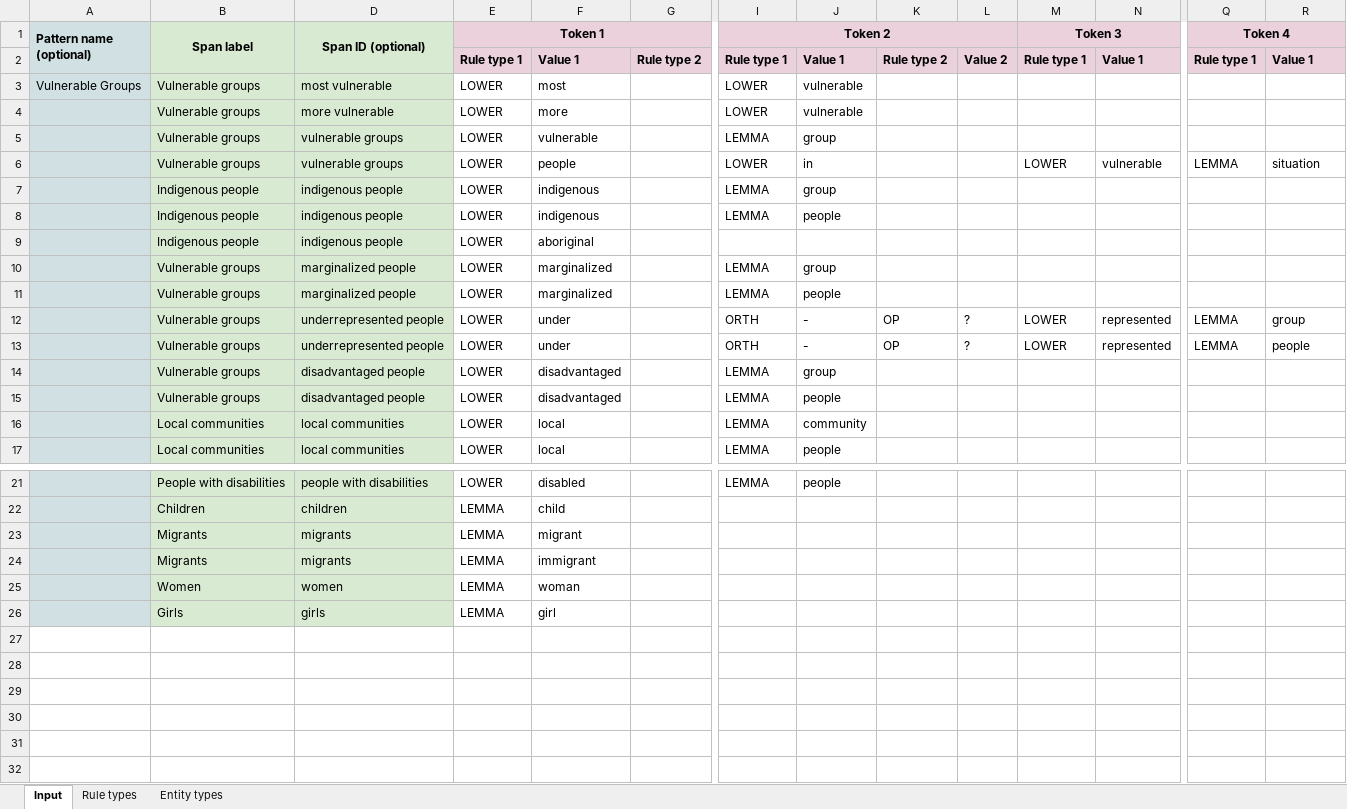
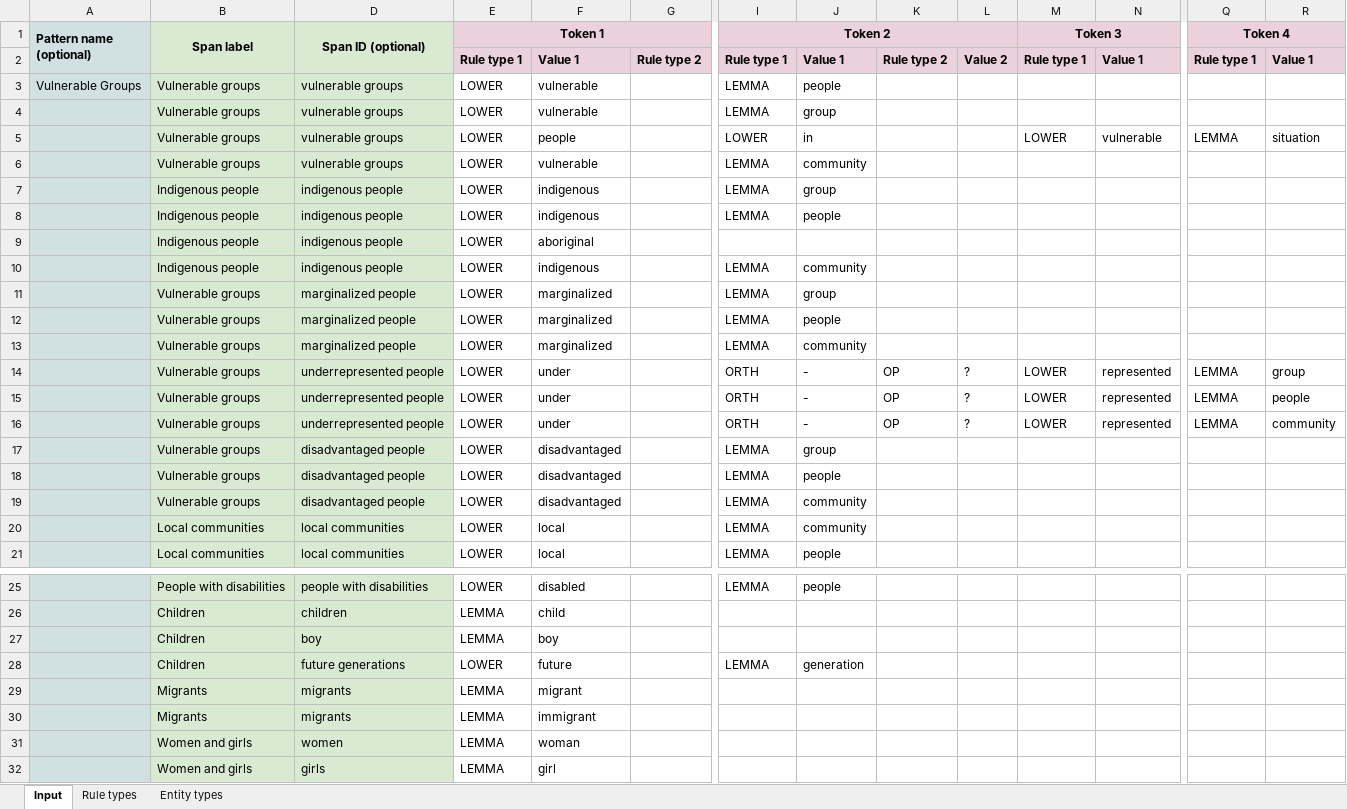
Before and after one commit to climatepolicyradar/global-stocktake, an Excel workbook: concepts/vulnerable-groups/input.xlsx, sheet Input, drawn as a sheet; only a part is shown, gaps mark what is left out; values as stored, in another font and other column widths than the file's, no borders; charts and pictures not drawn; removed rows and columns are numbered as before the commit, all else as after; rows hold the shown columns only; the diff names each change by its address in the sheet, - before the commit and + after, or states it on an @@ line.

```diff
--- a/concepts/vulnerable-groups/input.xlsx (sheet Input)
+++ b/concepts/vulnerable-groups/input.xlsx (sheet Input)
-D3 (Span ID (optional)): most vulnerable
+D3 (Span ID (optional)): vulnerable groups
-F3: most
+F3: vulnerable
-I3 (Token 2): LOWER
+I3 (Token 2): LEMMA
-J3: vulnerable
+J3: people
-row 4:  | Vulnerable groups | more vulnerable | LOWER | more |  | LOWER | vulnerable
+row 6:  | Vulnerable groups | vulnerable groups | LOWER | vulnerable |  | LEMMA | community
+row 10:  | Indigenous people | indigenous people | LOWER | indigenous |  | LEMMA | community
+row 13:  | Vulnerable groups | marginalized people | LOWER | marginalized |  | LEMMA | community
+row 16:  | Vulnerable groups | underrepresented people | LOWER | under |  | ORTH | - | OP | ? | LOWER | represented | LEMMA | community
+row 19:  | Vulnerable groups | disadvantaged people | LOWER | disadvantaged |  | LEMMA | community
+row 27:  | Children | boy | LEMMA | boy
+row 28:  | Children | future generations | LOWER | future |  | LEMMA | generation
-B31 (Span label): Women
+B31 (Span label): Women and girls
-B32 (Span label): Girls
+B32 (Span label): Women and girls
```
Also changed, not shown: concepts/deforestation/input.xlsx, concepts/equity-and-justice/input.xlsx, 21 other files.
